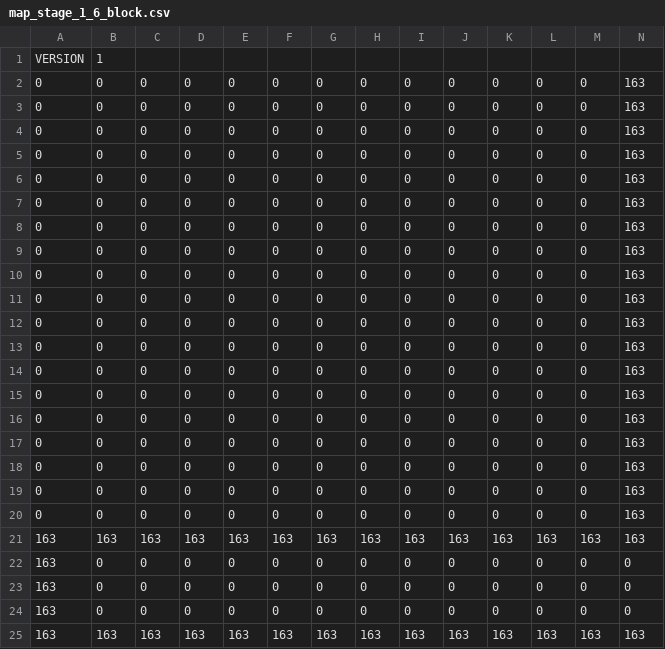
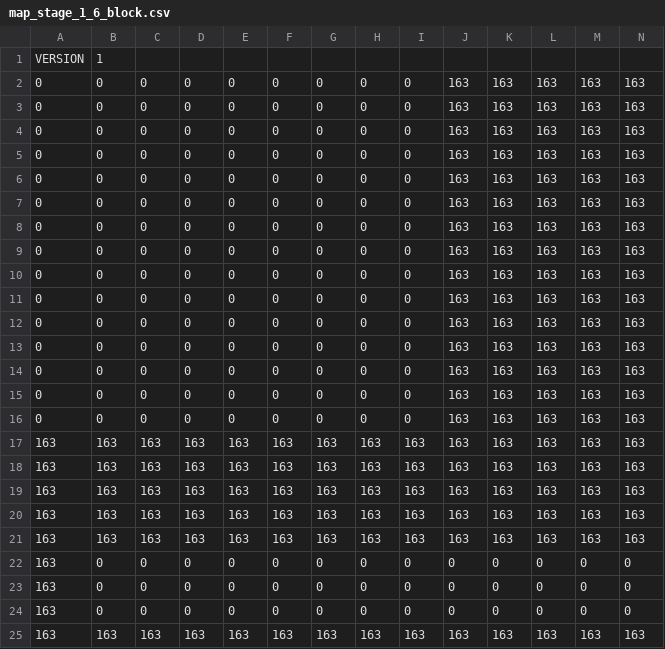
Before and after one commit to nyannkov/mgc, a CSV file: devtest/test_game/resources/stage/map/stage_1_6/csv/map_stage_1_6_block.csv, drawn as a sheet; only a part is shown; the diff names each change by its address in the sheet, - before the commit and + after, or states it on an @@ line.

Commit message:
Update devtest/test_game

```diff
--- a/devtest/test_game/resources/stage/map/stage_1_6/csv/map_stage_1_6_block.csv
+++ b/devtest/test_game/resources/stage/map/stage_1_6/csv/map_stage_1_6_block.csv
-J2:J20: 0
+J2:J20: 163
-K2:K20: 0
+K2:K20: 163
-L2:L20: 0
+L2:L20: 163
-M2:M20: 0
+M2:M20: 163
-A17:A20: 0
+A17:A20: 163
-B17:B20: 0
+B17:B20: 163
-C17:C20: 0
+C17:C20: 163
-D17:D20: 0
+D17:D20: 163
-E17:E20: 0
+E17:E20: 163
-F17:F20: 0
+F17:F20: 163
-G17:G20: 0
+G17:G20: 163
-H17:H20: 0
+H17:H20: 163
-I17:I20: 0
+I17:I20: 163
```
Also changed, not shown: devtest/test_game/resources/stage/map/stage_1_6/csv/map_stage_1_6_ladder.csv, 49 other files.
